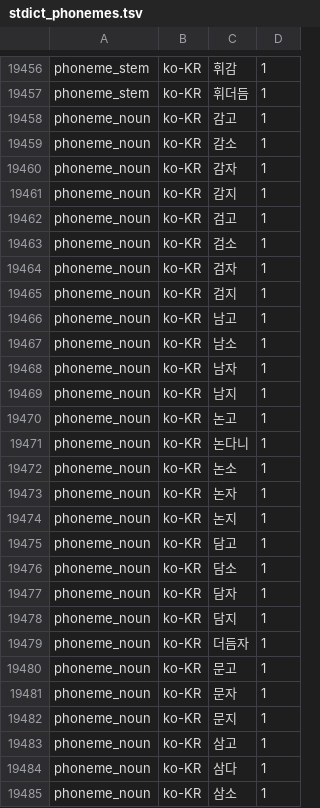
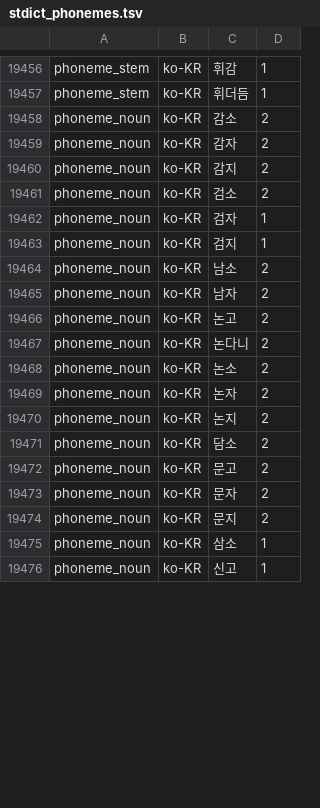
Before and after one commit to hunydev/tts-text-frontend, a TSV file: resources/languages/ko-KR/pronunciation/stdict_phonemes.tsv, drawn as a sheet; only a part is shown, gaps mark what is left out; the shorter side is filled out with more unchanged rows; the diff covers the shown part only.

```diff
--- a/resources/languages/ko-KR/pronunciation/stdict_phonemes.tsv
+++ b/resources/languages/ko-KR/pronunciation/stdict_phonemes.tsv
@@ -19457,29 +19457,19 @@ phoneme_stem	ko-KR	휘감	1
 phoneme_stem	ko-KR	휘더듬	1
-phoneme_noun	ko-KR	감고	1
-phoneme_noun	ko-KR	감소	1
-phoneme_noun	ko-KR	감자	1
-phoneme_noun	ko-KR	감지	1
-phoneme_noun	ko-KR	검고	1
-phoneme_noun	ko-KR	검소	1
+phoneme_noun	ko-KR	감소	2
+phoneme_noun	ko-KR	감자	2
+phoneme_noun	ko-KR	감지	2
+phoneme_noun	ko-KR	검소	2
 phoneme_noun	ko-KR	검자	1
 phoneme_noun	ko-KR	검지	1
-phoneme_noun	ko-KR	남고	1
-phoneme_noun	ko-KR	남소	1
-phoneme_noun	ko-KR	남자	1
-phoneme_noun	ko-KR	남지	1
-phoneme_noun	ko-KR	논고	1
-phoneme_noun	ko-KR	논다니	1
-phoneme_noun	ko-KR	논소	1
-phoneme_noun	ko-KR	논자	1
-phoneme_noun	ko-KR	논지	1
-phoneme_noun	ko-KR	담고	1
-phoneme_noun	ko-KR	담소	1
-phoneme_noun	ko-KR	담자	1
-phoneme_noun	ko-KR	담지	1
-phoneme_noun	ko-KR	더듬자	1
-phoneme_noun	ko-KR	문고	1
-phoneme_noun	ko-KR	문자	1
-phoneme_noun	ko-KR	문지	1
-phoneme_noun	ko-KR	삼고	1
-phoneme_noun	ko-KR	삼다	1
+phoneme_noun	ko-KR	남소	2
+phoneme_noun	ko-KR	남자	2
+phoneme_noun	ko-KR	논고	2
+phoneme_noun	ko-KR	논다니	2
+phoneme_noun	ko-KR	논소	2
+phoneme_noun	ko-KR	논자	2
+phoneme_noun	ko-KR	논지	2
+phoneme_noun	ko-KR	담소	2
+phoneme_noun	ko-KR	문고	2
+phoneme_noun	ko-KR	문자	2
+phoneme_noun	ko-KR	문지	2
 phoneme_noun	ko-KR	삼소	1
```
Also changed, not shown: 8 removed rows and 5 edited cells elsewhere in this file, 12 other files.
